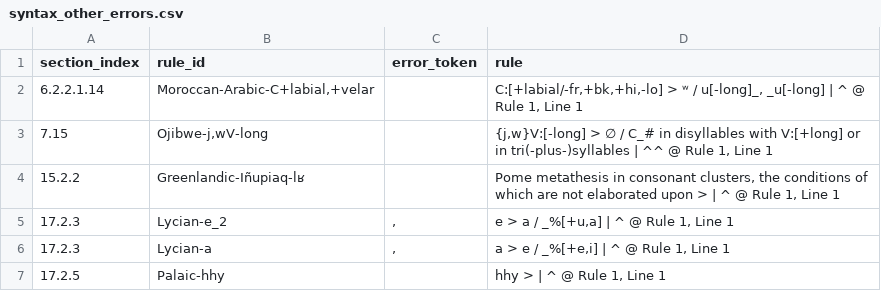
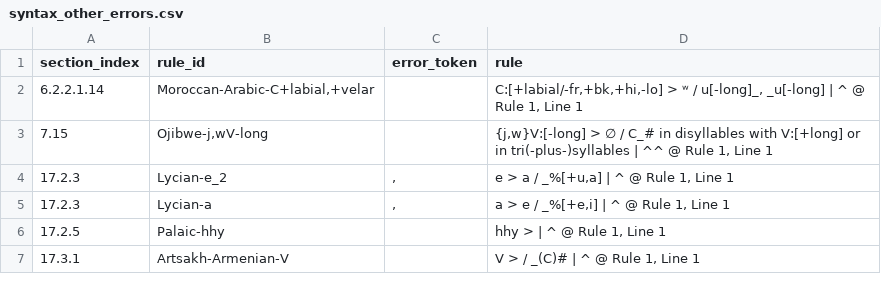
Before and after one commit to Pappa/conlanger, a CSV file: .scratch/rule-index/inventory/error_clusters/syntax_other_errors.csv, drawn as a sheet; only a part is shown; the shorter side is filled out with more unchanged rows.

```diff
--- a/.scratch/rule-index/inventory/error_clusters/syntax_other_errors.csv
+++ b/.scratch/rule-index/inventory/error_clusters/syntax_other_errors.csv
@@ -3,3 +3,2 @@ section_index,rule_id,error_token,rule
 7.15,"Ojibwe-j,wV-long",,"{j,w}V:[-long] > ∅ / C_# in disyllables with V:[+long] or in tri(-plus-)syllables | ^^ @ Rule 1, Line 1"
-15.2.2,Greenlandic-Iñupiaq-lʁ,,"Pome metathesis in consonant clusters, the conditions of which are not elaborated upon > | ^ @ Rule 1, Line 1"
 17.2.3,Lycian-e_2,",","e > a / _%[+u,a] | ^ @ Rule 1, Line 1"
```
Also changed, not shown: .scratch/rule-index/inventory/error_clusters/missing_slash_output_env_errors.csv, .scratch/rule-index/inventory/rule-inventory-changelog.csv, 11 other files.
